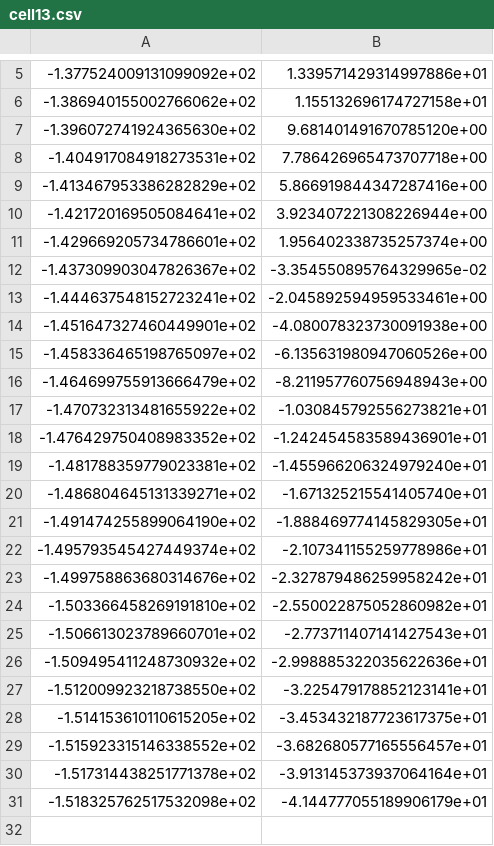
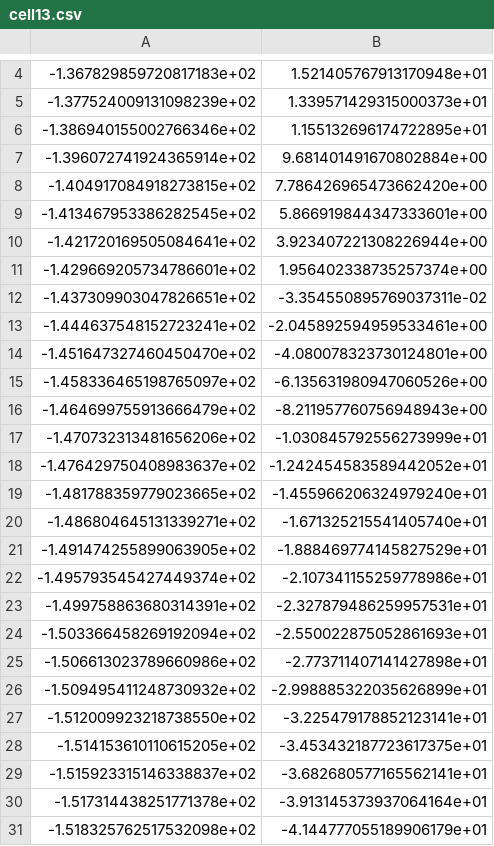
Before and after one commit to smwrdthing/lirics, a CSV file: data/IndependentCFDComparison/cell13.csv, drawn as a sheet; only a part is shown, gaps mark what is left out; the diff covers the shown part only.

```diff
--- a/data/IndependentCFDComparison/cell13.csv
+++ b/data/IndependentCFDComparison/cell13.csv
@@ -5,26 +4,27 @@
--1.377524009131099092e+02,1.339571429314997886e+01
--1.386940155002766062e+02,1.155132696174727158e+01
--1.396072741924365630e+02,9.681401491670785120e+00
--1.404917084918273531e+02,7.786426965473707718e+00
--1.413467953386282829e+02,5.866919844347287416e+00
+-1.367829859720817183e+02,1.521405767913170948e+01
+-1.377524009131098239e+02,1.339571429315000373e+01
+-1.386940155002766346e+02,1.155132696174722895e+01
+-1.396072741924365914e+02,9.681401491670802884e+00
+-1.404917084918273815e+02,7.786426965473662420e+00
+-1.413467953386282545e+02,5.866919844347333601e+00
 -1.421720169505084641e+02,3.923407221308226944e+00
 -1.429669205734786601e+02,1.956402338735257374e+00
--1.437309903047826367e+02,-3.354550895764329965e-02
+-1.437309903047826651e+02,-3.354550895769037311e-02
 -1.444637548152723241e+02,-2.045892594959533461e+00
--1.451647327460449901e+02,-4.080078323730091938e+00
+-1.451647327460450470e+02,-4.080078323730124801e+00
 -1.458336465198765097e+02,-6.135631980947060526e+00
 -1.464699755913666479e+02,-8.211957760756948943e+00
--1.470732313481655922e+02,-1.030845792556273821e+01
--1.476429750408983352e+02,-1.242454583589436901e+01
--1.481788359779023381e+02,-1.455966206324979240e+01
+-1.470732313481656206e+02,-1.030845792556273999e+01
+-1.476429750408983637e+02,-1.242454583589442052e+01
+-1.481788359779023665e+02,-1.455966206324979240e+01
 -1.486804645131339271e+02,-1.671325215541405740e+01
--1.491474255899064190e+02,-1.888469774145829305e+01
+-1.491474255899063905e+02,-1.888469774145827529e+01
 -1.495793545427449374e+02,-2.107341155259778986e+01
--1.499758863680314676e+02,-2.327879486259958242e+01
--1.503366458269191810e+02,-2.550022875052860982e+01
--1.506613023789660701e+02,-2.773711407141427543e+01
--1.509495411248730932e+02,-2.998885322035622636e+01
+-1.499758863680314391e+02,-2.327879486259957531e+01
+-1.503366458269192094e+02,-2.550022875052861693e+01
+-1.506613023789660986e+02,-2.773711407141427898e+01
+-1.509495411248730932e+02,-2.998885322035626899e+01
 -1.512009923218738550e+02,-3.225479178852123141e+01
 -1.514153610110615205e+02,-3.453432187723617375e+01
--1.515923315146338552e+02,-3.682680577165556457e+01
+-1.515923315146338837e+02,-3.682680577165562141e+01
 -1.517314438251771378e+02,-3.913145373937064164e+01
```
Also changed, not shown: 1 added row and 2 removed rows elsewhere in this file, data/IndependentCFDComparison/cell0.csv, data/IndependentCFDComparison/cell1.csv, 22 other files.
